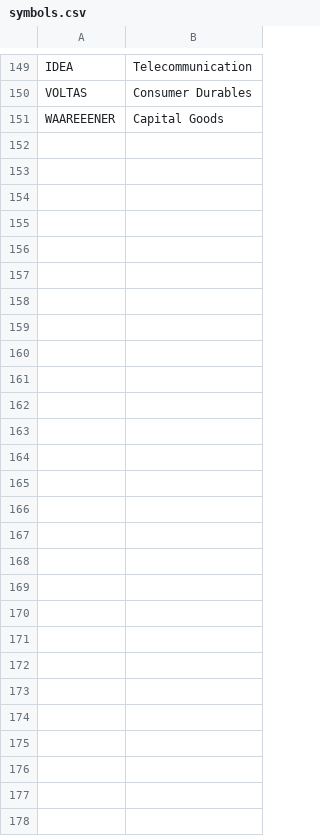
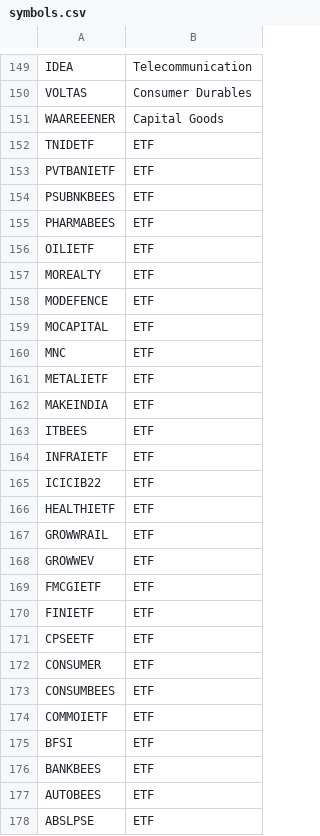
Before and after one commit to atulkumar94/trading, a CSV file: symbols.csv, drawn as a sheet; only a part is shown, gaps mark what is left out; the diff names each change by its address in the sheet, - before the commit and + after, or states it on an @@ line.

```diff
--- a/symbols.csv
+++ b/symbols.csv
+row 152: TNIDETF | ETF
+row 153: PVTBANIETF | ETF
+row 154: PSUBNKBEES | ETF
+row 155: PHARMABEES | ETF
+row 156: OILIETF | ETF
+row 157: MOREALTY | ETF
+row 158: MODEFENCE | ETF
+row 159: MOCAPITAL | ETF
+row 160: MNC | ETF
+row 161: METALIETF | ETF
+row 162: MAKEINDIA | ETF
+row 163: ITBEES | ETF
+row 164: INFRAIETF | ETF
+row 165: ICICIB22 | ETF
+row 166: HEALTHIETF | ETF
+row 167: GROWWRAIL | ETF
+row 168: GROWWEV | ETF
+row 169: FMCGIETF | ETF
+row 170: FINIETF | ETF
+row 171: CPSEETF | ETF
+row 172: CONSUMER | ETF
+row 173: CONSUMBEES | ETF
+row 174: COMMOIETF | ETF
+row 175: BFSI | ETF
+row 176: BANKBEES | ETF
+row 177: AUTOBEES | ETF
+row 178: ABSLPSE | ETF
```
Also changed, not shown: 39 other files.
